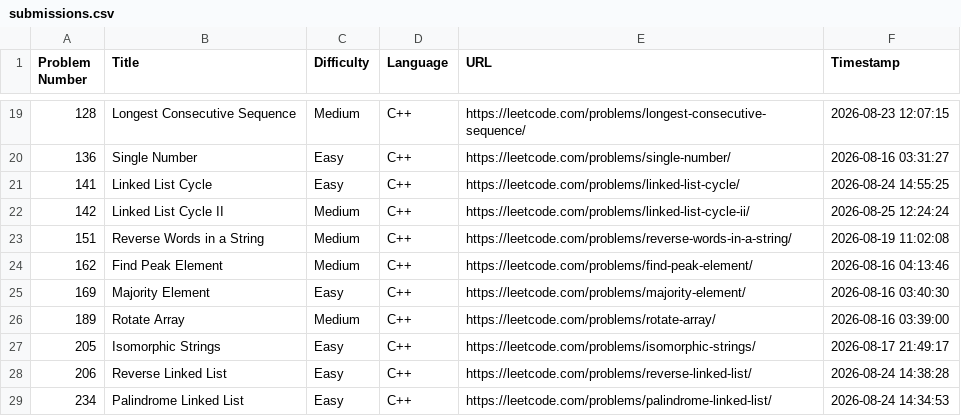
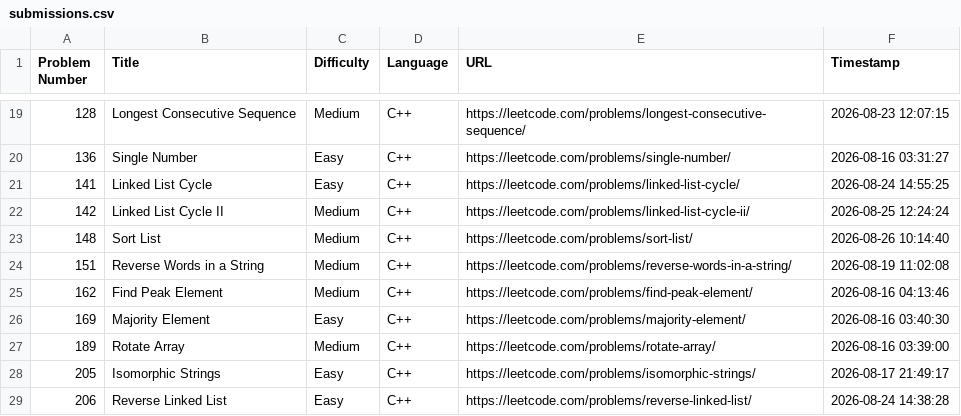
Before and after one commit to shivinders12/LeetCode, a CSV file: submissions.csv, drawn as a sheet; only a part is shown, gaps mark what is left out; the shorter side is filled out with more unchanged rows.

Commit message:
Update submissions.csv: #148 Sort List

```diff
--- a/submissions.csv
+++ b/submissions.csv
@@ -22,2 +22,3 @@ Problem Number,Title,Difficulty,Language,URL,Timestamp
 142,"Linked List Cycle II",Medium,C++,https://leetcode.com/problems/linked-list-cycle-ii/,2026-08-25 12:24:24
+148,"Sort List",Medium,C++,https://leetcode.com/problems/sort-list/,2026-08-26 10:14:40
 151,"Reverse Words in a String",Medium,C++,https://leetcode.com/problems/reverse-words-in-a-string/,2026-08-19 11:02:08
```
